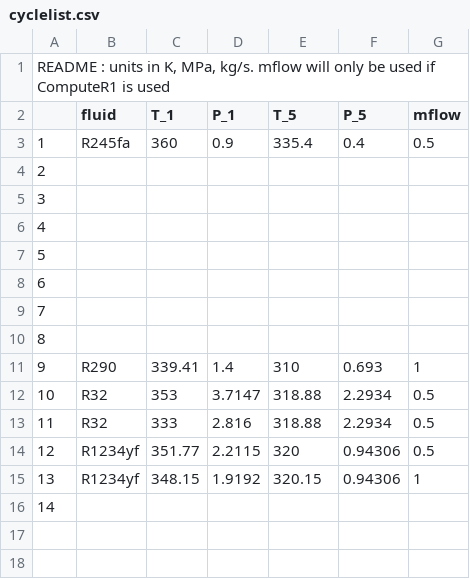
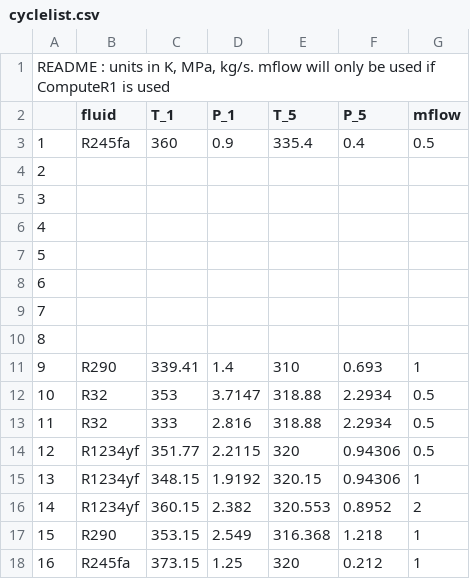
Before and after one commit to DrGyrr/TA-Turbine-Design-13118082, a CSV file: Inputs/cyclelist.csv, drawn as a sheet.

```diff
--- a/Inputs/cyclelist.csv
+++ b/Inputs/cyclelist.csv
@@ -15,2 +15,4 @@
 13,R1234yf,348.15,1.9192,320.15,0.94306,1
-14,,,,,,
+14,R1234yf,360.15,2.382,320.553,0.8952,2
+15,R290,353.15,2.549,316.368,1.218,1
+16,R245fa,373.15,1.25,320,0.212,1
```
Also changed, not shown: 2 other files.
